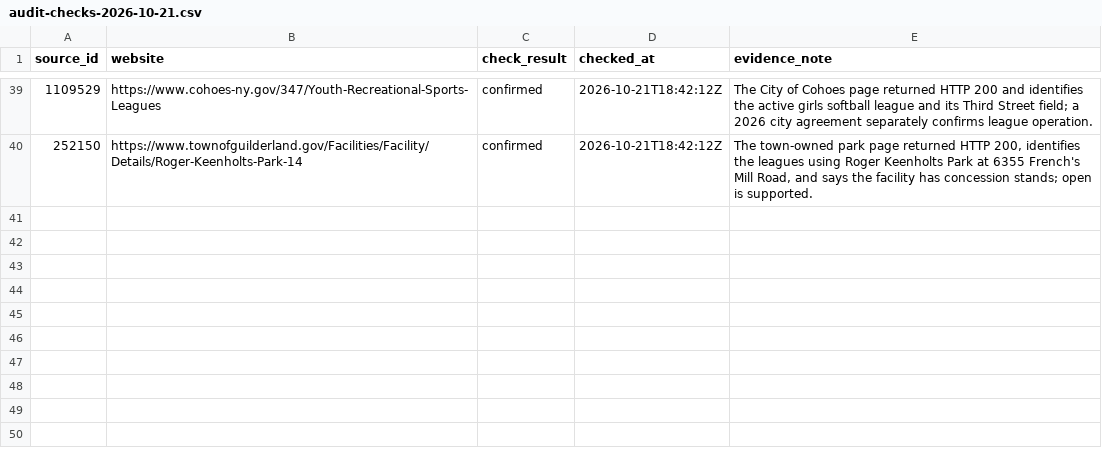
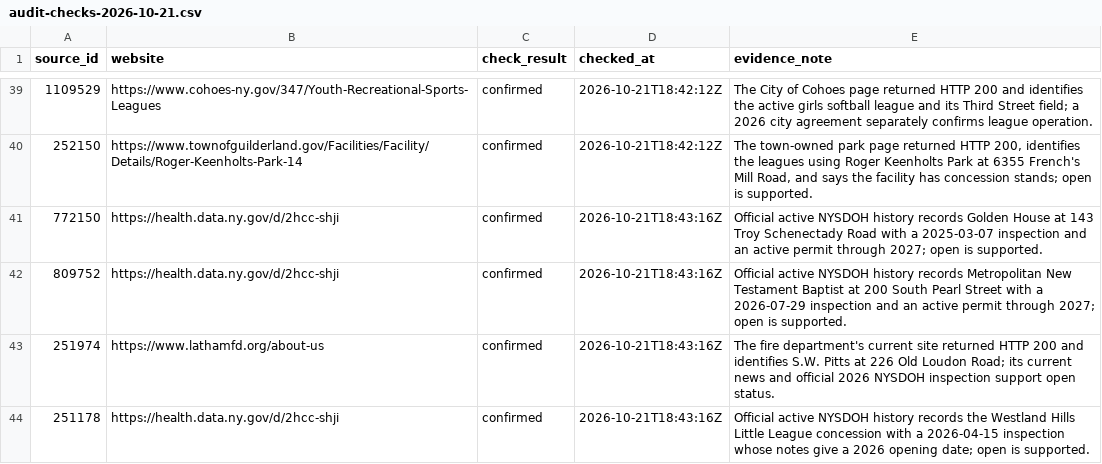
Before and after one commit to veee-agents-shared/moxie-open-in-albany, a CSV file: data/audit-checks-2026-10-21.csv, drawn as a sheet; only a part is shown, gaps mark what is left out; the diff names each change by its address in the sheet, - before the commit and + after, or states it on an @@ line.

Commit message:
moxie: complete forty accuracy audit checks

```diff
--- a/data/audit-checks-2026-10-21.csv
+++ b/data/audit-checks-2026-10-21.csv
+row 41: 772150 | https://health.data.ny.gov/d/2hcc-shji | confirmed | 2026-10-21T18:43:16Z | Official active NYSDOH history records Golden House at 143 Troy Schenectady Road with a 2025-03-07 inspection and an active permit through 2027; open is supported.
+row 42: 809752 | https://health.data.ny.gov/d/2hcc-shji | confirmed | 2026-10-21T18:43:16Z | Official active NYSDOH history records Metropolitan New Testament Baptist at 200 South Pearl Street with a 2026-07-29 inspection and an active permit through 2027; open is supported.
+row 43: 251974 | https://www.lathamfd.org/about-us | confirmed | 2026-10-21T18:43:16Z | The fire department's current site returned HTTP 200 and identifies S.W. Pitts at 226 Old Loudon Road; its current news and official 2026 NYSDOH inspection support open status.
+row 44: 251178 | https://health.data.ny.gov/d/2hcc-shji | confirmed | 2026-10-21T18:43:16Z | Official active NYSDOH history records the Westland Hills Little League concession with a 2026-04-15 inspection whose notes give a 2026 opening date; open is supported.
```
Also changed, not shown: data/audit-sample-2026-10-21.csv.
